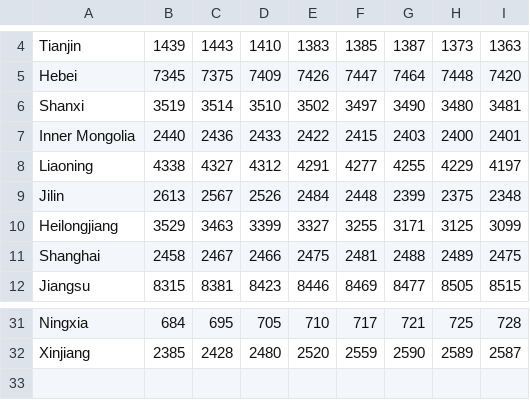
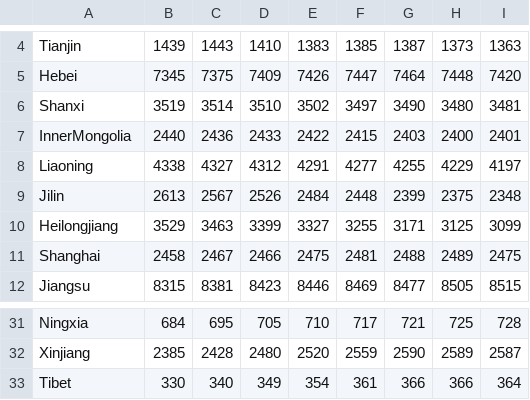
Before and after one commit to pik-piam/PyPSA-China-PIK, a CSV file: resources/data/population/population_from_national_data.csv, drawn as a sheet; only a part is shown, gaps mark what is left out.

```diff
--- a/resources/data/population/population_from_national_data.csv
+++ b/resources/data/population/population_from_national_data.csv
@@ -6,3 +6,3 @@ Hebei,7345,7375,7409,7426,7447,7464,7448,7420
 Shanxi,3519,3514,3510,3502,3497,3490,3480,3481
-Inner Mongolia,2440,2436,2433,2422,2415,2403,2400,2401
+InnerMongolia,2440,2436,2433,2422,2415,2403,2400,2401
 Liaoning,4338,4327,4312,4291,4277,4255,4229,4197
@@ -32 +32,2 @@ Ningxia,684,695,705,710,717,721,725,728
 Xinjiang,2385,2428,2480,2520,2559,2590,2589,2587
+Tibet,330,340,349,354,361,366,366,364
```
Also changed, not shown: 8 other files.
